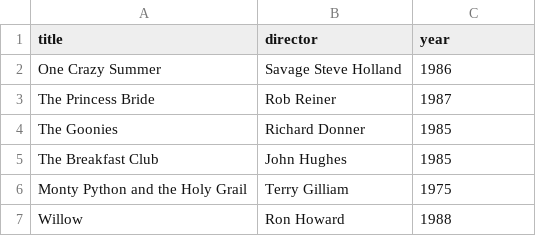
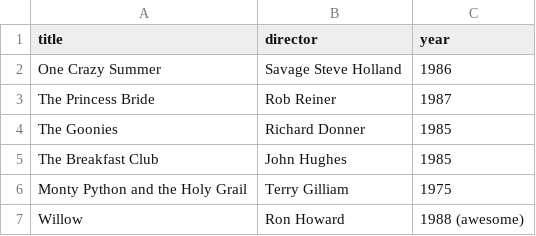
Before and after one commit to NickHass/webflyx, a CSV file: classics.csv, drawn as a sheet.

Commit message:
L: making it work

```diff
--- a/classics.csv
+++ b/classics.csv
@@ -6,2 +6,2 @@ The Breakfast Club, John Hughes, 1985
 Monty Python and the Holy Grail, Terry Gilliam, 1975
-Willow, Ron Howard, 1988
+Willow, Ron Howard, 1988 (awesome)
```
